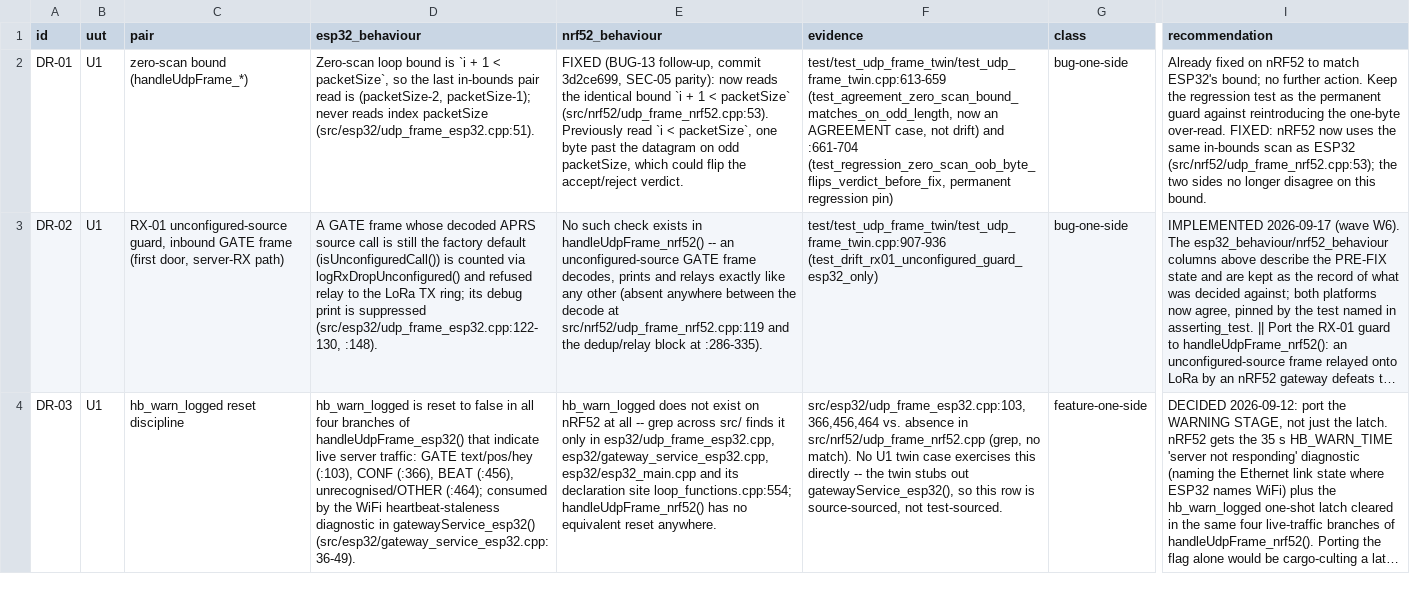
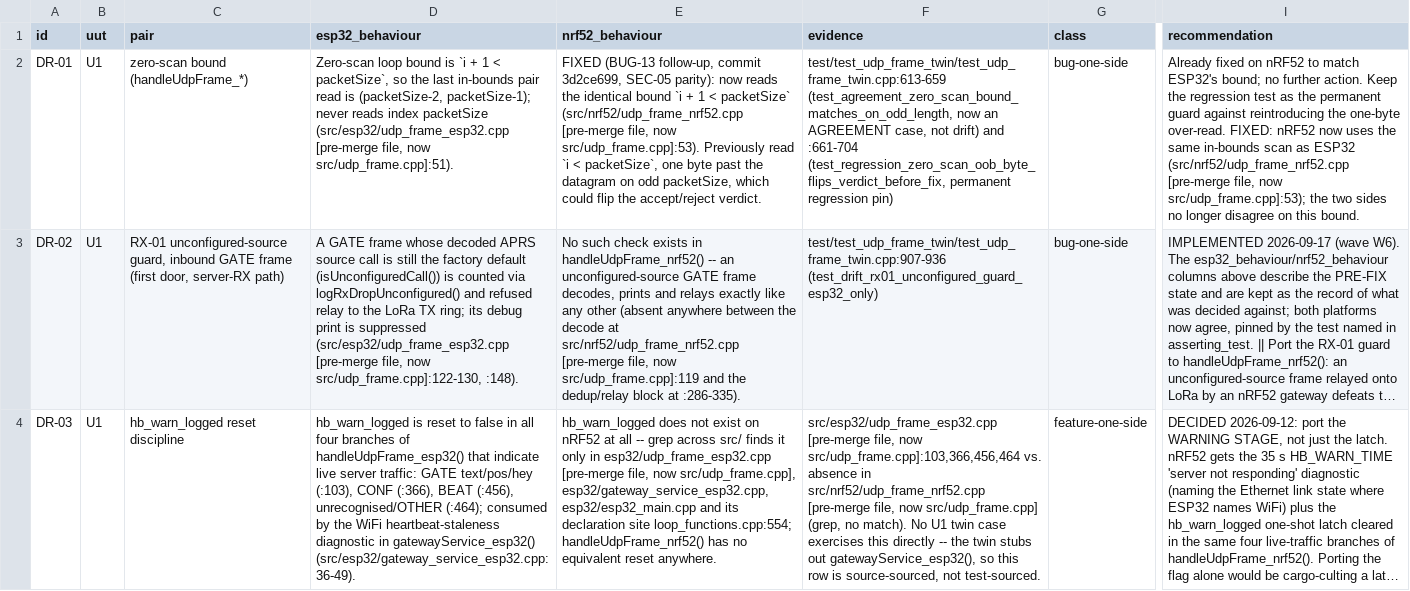
Before and after one commit to DK5EN/MeshCom-Firmware, a CSV file: docs/testplan/drift-matrix.csv, drawn as a sheet; only a part is shown, gaps mark what is left out; long unchanged cells end in …; the diff covers the shown part only; the diff names each change by its address in the sheet, - before the commit and + after, or states it on an @@ line.

```diff
--- a/docs/testplan/drift-matrix.csv
+++ b/docs/testplan/drift-matrix.csv
-D2 (esp32_behaviour): …index packetSize (src/esp32/udp_frame_esp32.cpp:51).
+D2 (esp32_behaviour): …index packetSize (src/esp32/udp_frame_esp32.cpp [pre-merge file, now src/udp_frame.cpp]:51).
-E2 (nrf52_behaviour): …< packetSize` (src/nrf52/udp_frame_nrf52.cpp:53). Previously read…
+E2 (nrf52_behaviour): …< packetSize` (src/nrf52/udp_frame_nrf52.cpp [pre-merge file, now src/udp_frame.cpp]:53). Previously read…
-I2 (recommendation): …as ESP32 (src/nrf52/udp_frame_nrf52.cpp:53); the two…
+I2 (recommendation): …as ESP32 (src/nrf52/udp_frame_nrf52.cpp [pre-merge file, now src/udp_frame.cpp]:53); the two…
-D3 (esp32_behaviour): …is suppressed (src/esp32/udp_frame_esp32.cpp:122-130, :148).
+D3 (esp32_behaviour): …is suppressed (src/esp32/udp_frame_esp32.cpp [pre-merge file, now src/udp_frame.cpp]:122-130, :148).
-E3 (nrf52_behaviour): …decode at src/nrf52/udp_frame_nrf52.cpp:119 and the…
+E3 (nrf52_behaviour): …decode at src/nrf52/udp_frame_nrf52.cpp [pre-merge file, now src/udp_frame.cpp]:119 and the…
-E4 (nrf52_behaviour): …only in esp32/udp_frame_esp32.cpp, esp32/gateway_service_esp32.cpp, esp32/esp32_main.cpp…
+E4 (nrf52_behaviour): …only in esp32/udp_frame_esp32.cpp [pre-merge file, now src/udp_frame.cpp], esp32/gateway_service_esp32.cpp, esp32/esp32_main.cpp…
-F4 (evidence): src/esp32/udp_frame_esp32.cpp:103,366,456,464 vs. absence in src/nrf52/udp_frame_nrf52.cpp (grep, no…
+F4 (evidence): src/esp32/udp_frame_esp32.cpp [pre-merge file, now src/udp_frame.cpp]:103,366,456,464 vs. absence in src/nrf52/udp_frame_nrf52.cpp [pre-merge file, now src/udp_frame.cpp] (grep, no…
```
Also changed, not shown: 27 edited cells elsewhere in this file, 41 other files.
